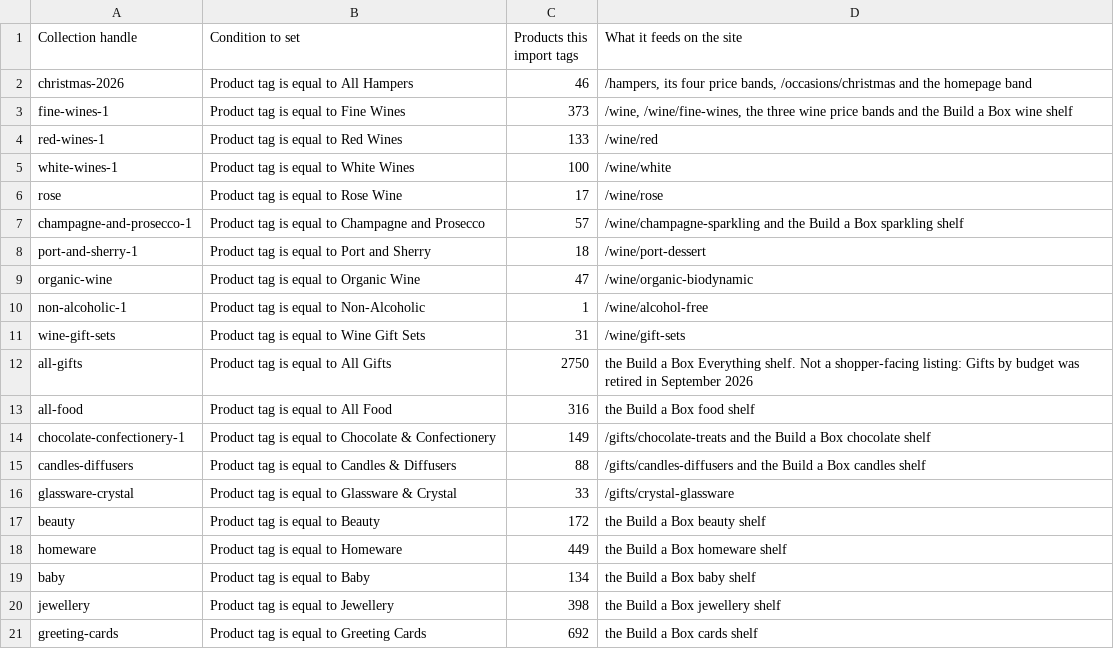
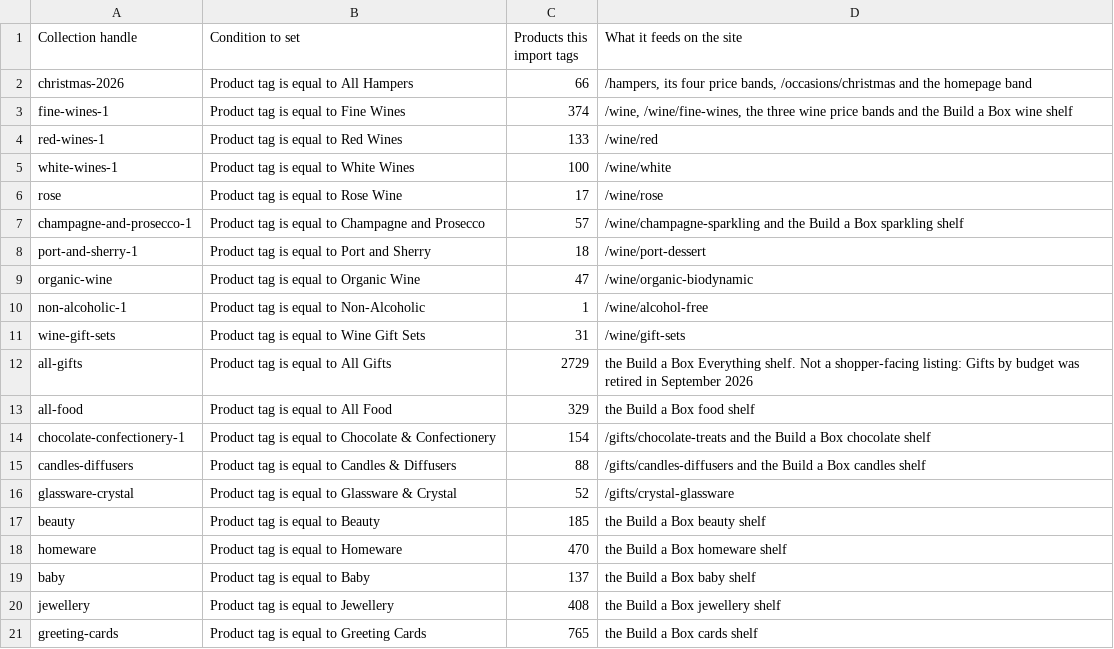
Before and after one commit to Rooftop-Twenty-Two/The-Parcel-Concierge, a CSV file: data/shopify-import/collections-to-automate.csv, drawn as a sheet.

```diff
--- a/data/shopify-import/collections-to-automate.csv
+++ b/data/shopify-import/collections-to-automate.csv
@@ -1,4 +1,4 @@
 Collection handle,Condition to set,Products this import tags,What it feeds on the site
-christmas-2026,Product tag is equal to All Hampers,46,"/hampers, its four price bands, /occasions/christmas and the homepage band"
-fine-wines-1,Product tag is equal to Fine Wines,373,"/wine, /wine/fine-wines, the three wine price bands and the Build a Box wine shelf"
+christmas-2026,Product tag is equal to All Hampers,66,"/hampers, its four price bands, /occasions/christmas and the homepage band"
+fine-wines-1,Product tag is equal to Fine Wines,374,"/wine, /wine/fine-wines, the three wine price bands and the Build a Box wine shelf"
 red-wines-1,Product tag is equal to Red Wines,133,/wine/red
@@ -11,11 +11,11 @@ non-alcoholic-1,Product tag is equal to Non-Alcoholic,1,/wine/alcohol-free
 wine-gift-sets,Product tag is equal to Wine Gift Sets,31,/wine/gift-sets
-all-gifts,Product tag is equal to All Gifts,2750,the Build a Box Everything shelf. Not a shopper-facing listing: Gifts by budget was retired in September 2026
-all-food,Product tag is equal to All Food,316,the Build a Box food shelf
-chocolate-confectionery-1,Product tag is equal to Chocolate & Confectionery,149,/gifts/chocolate-treats and the Build a Box chocolate shelf
+all-gifts,Product tag is equal to All Gifts,2729,the Build a Box Everything shelf. Not a shopper-facing listing: Gifts by budget was retired in September 2026
+all-food,Product tag is equal to All Food,329,the Build a Box food shelf
+chocolate-confectionery-1,Product tag is equal to Chocolate & Confectionery,154,/gifts/chocolate-treats and the Build a Box chocolate shelf
 candles-diffusers,Product tag is equal to Candles & Diffusers,88,/gifts/candles-diffusers and the Build a Box candles shelf
-glassware-crystal,Product tag is equal to Glassware & Crystal,33,/gifts/crystal-glassware
-beauty,Product tag is equal to Beauty,172,the Build a Box beauty shelf
-homeware,Product tag is equal to Homeware,449,the Build a Box homeware shelf
-baby,Product tag is equal to Baby,134,the Build a Box baby shelf
-jewellery,Product tag is equal to Jewellery,398,the Build a Box jewellery shelf
-greeting-cards,Product tag is equal to Greeting Cards,692,the Build a Box cards shelf
+glassware-crystal,Product tag is equal to Glassware & Crystal,52,/gifts/crystal-glassware
+beauty,Product tag is equal to Beauty,185,the Build a Box beauty shelf
+homeware,Product tag is equal to Homeware,470,the Build a Box homeware shelf
+baby,Product tag is equal to Baby,137,the Build a Box baby shelf
+jewellery,Product tag is equal to Jewellery,408,the Build a Box jewellery shelf
+greeting-cards,Product tag is equal to Greeting Cards,765,the Build a Box cards shelf
```
Also changed, not shown: 5 other files.
